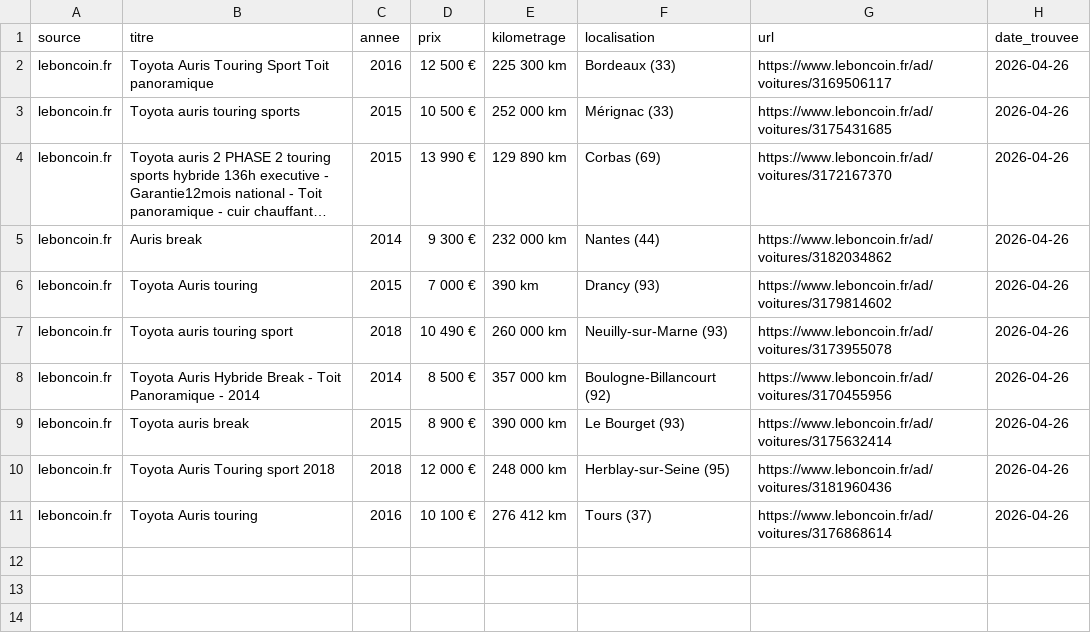
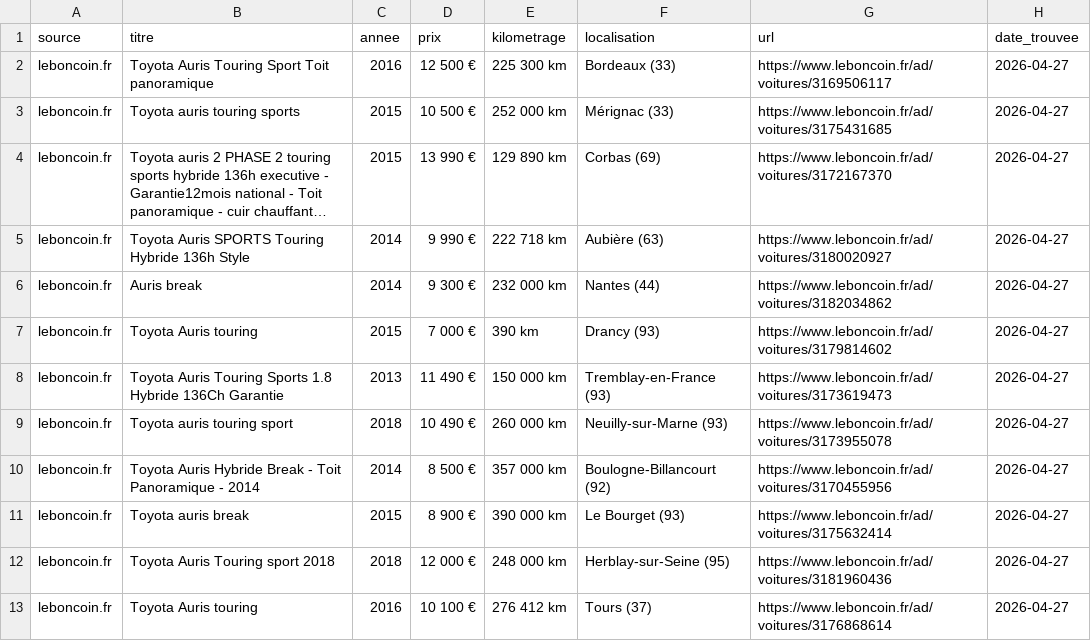
Before and after one commit to anthonyC77/recherche-auris, a CSV file: toyota_auris_panoramique.csv, drawn as a sheet; long unchanged cells end in …; addresses are those after the commit; the diff names each change by its address in the sheet, - before the commit and + after, or states it on an @@ line.

```diff
--- a/toyota_auris_panoramique.csv
+++ b/toyota_auris_panoramique.csv
-H2:H4 (date_trouvee): 2026-04-26
+H2:H4 (date_trouvee): 2026-04-27
+row 5: leboncoin.fr | Toyota Auris SPORTS Touring Hybride 136h Style | 2014 | 9 990 € | 222 718 km | Aubière (63) | https://www.leboncoin.fr/ad/voitures/3180020927 | 2026-04-27
-H6:H7 (date_trouvee): 2026-04-26
+H6:H7 (date_trouvee): 2026-04-27
+row 8: leboncoin.fr | Toyota Auris Touring Sports 1.8 Hybride 136Ch Garantie | 2013 | 11 490 € | 150 000 km | Tremblay-en-France (93) | https://www.leboncoin.fr/ad/voitures/3173619473 | 2026-04-27
-H9:H13 (date_trouvee): 2026-04-26
+H9:H13 (date_trouvee): 2026-04-27
```
Also changed, not shown: 2 other files.
